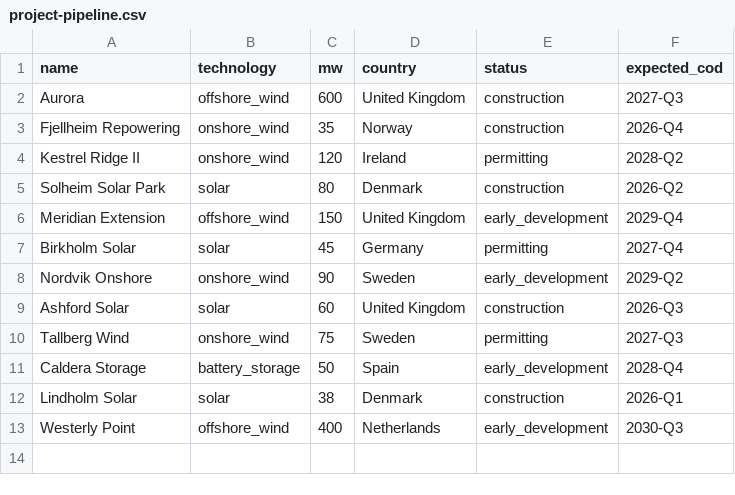
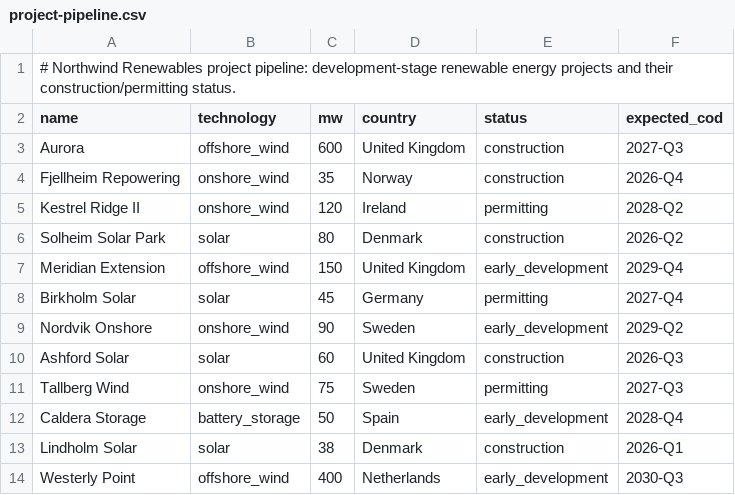
Before and after one commit to ruby-coder-gh/TruthLens-AI, a CSV file: backend/app/demo/corpus/project-pipeline.csv, drawn as a sheet; the diff names each change by its address in the sheet, - before the commit and + after, or states it on an @@ line.

```diff
--- a/backend/app/demo/corpus/project-pipeline.csv
+++ b/backend/app/demo/corpus/project-pipeline.csv
+row 1: # Northwind Renewables project pipeline: development-stage renewable energy projects and their construction/permitting status.
```
Also changed, not shown: 2 other files.
